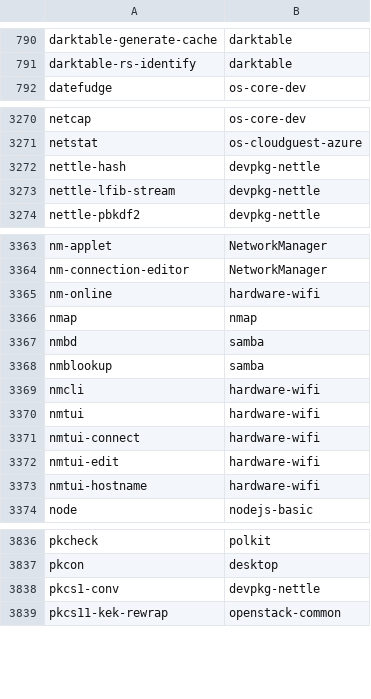
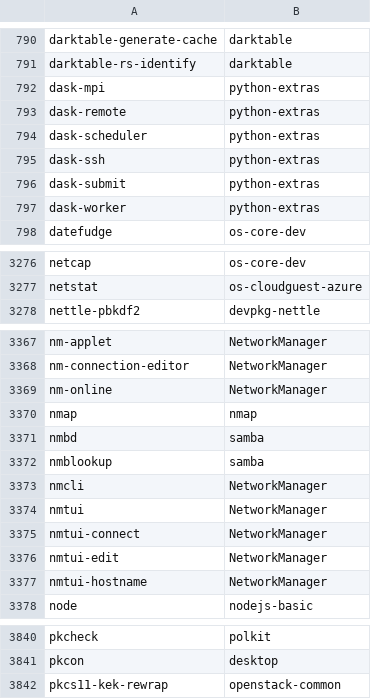
Before and after one commit to lebensterben/cnf, a CSV file: commandlist.csv, drawn as a sheet; only a part is shown, gaps mark what is left out; the diff covers the shown part only.

Commit message:
update command list for 28030

```diff
--- a/commandlist.csv
+++ b/commandlist.csv
@@ -791,2 +791,8 @@ darktable-generate-cache	darktable
 darktable-rs-identify	darktable
+dask-mpi	python-extras
+dask-remote	python-extras
+dask-scheduler	python-extras
+dask-ssh	python-extras
+dask-submit	python-extras
+dask-worker	python-extras
 datefudge	os-core-dev
@@ -3271,4 +3277,2 @@ netcap	os-core-dev
 netstat	os-cloudguest-azure
-nettle-hash	devpkg-nettle
-nettle-lfib-stream	devpkg-nettle
 nettle-pbkdf2	devpkg-nettle
@@ -3364,3 +3368,3 @@ nm-applet	NetworkManager
 nm-connection-editor	NetworkManager
-nm-online	hardware-wifi
+nm-online	NetworkManager
 nmap	nmap
@@ -3368,7 +3372,7 @@ nmbd	samba
 nmblookup	samba
-nmcli	hardware-wifi
-nmtui	hardware-wifi
-nmtui-connect	hardware-wifi
-nmtui-edit	hardware-wifi
-nmtui-hostname	hardware-wifi
+nmcli	NetworkManager
+nmtui	NetworkManager
+nmtui-connect	NetworkManager
+nmtui-edit	NetworkManager
+nmtui-hostname	NetworkManager
 node	nodejs-basic
@@ -3837,3 +3841,2 @@ pkcheck	polkit
 pkcon	desktop
-pkcs1-conv	devpkg-nettle
 pkcs11-kek-rewrap	openstack-common
```
Also changed, not shown: 2 added rows, 1 removed row and 20 edited cells elsewhere in this file, 2 other files.
